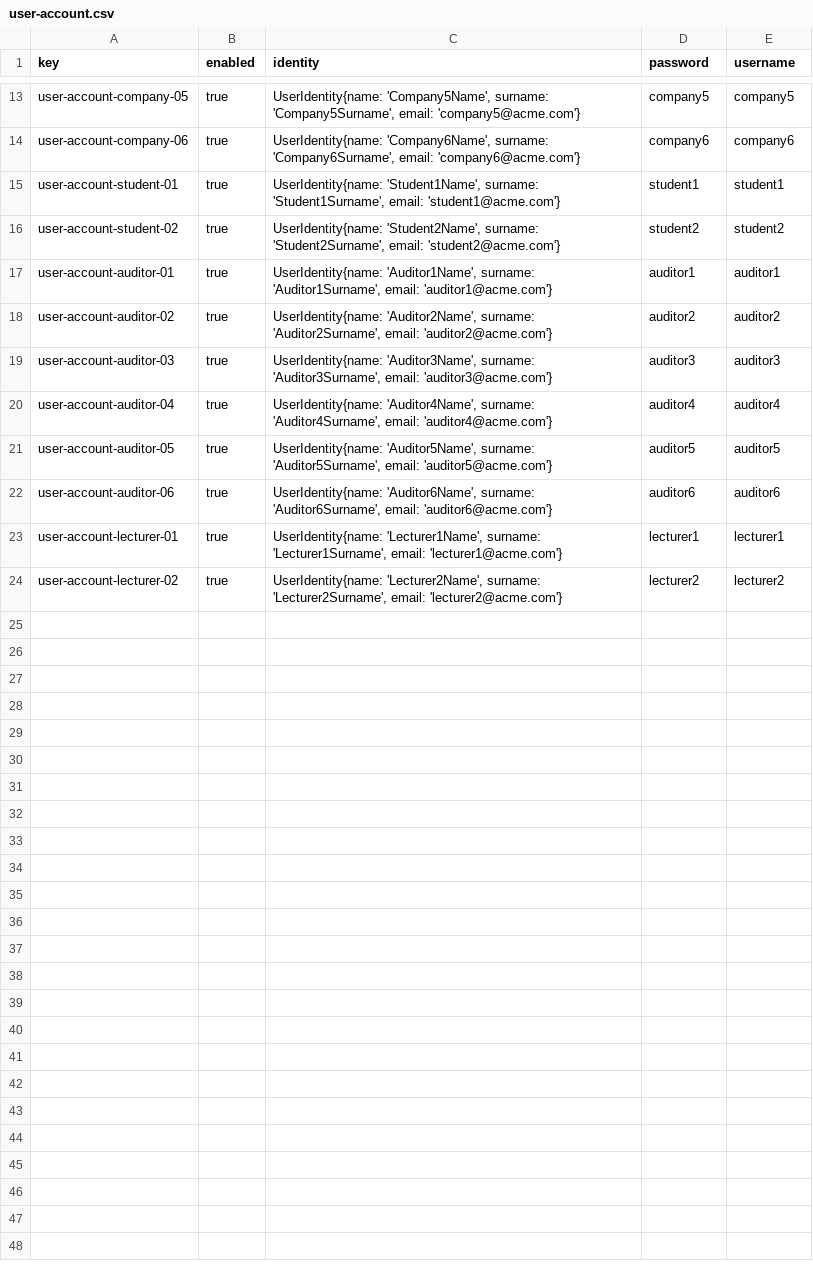
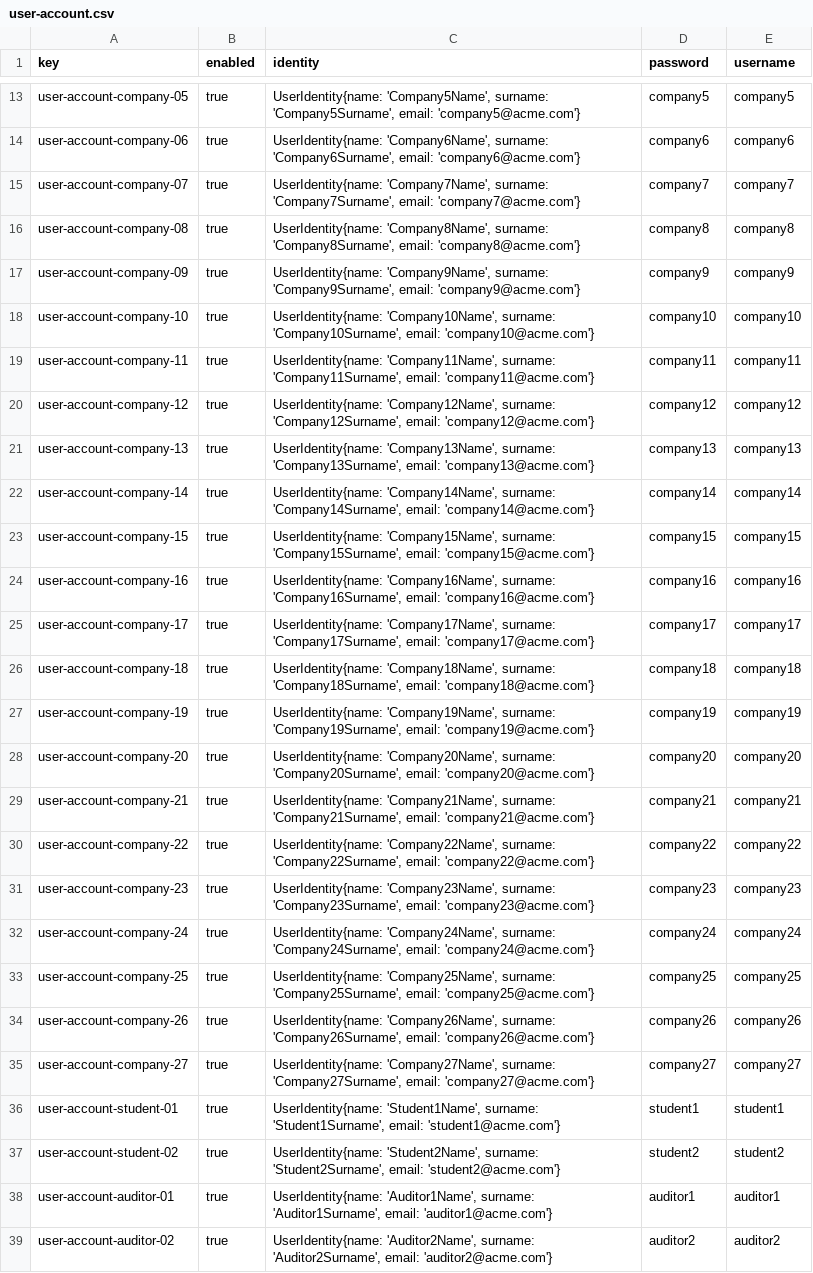
Before and after one commit to marolmmar1/C2.X02, a CSV file: src/main/webapp/WEB-INF/resources/sample-data/user-account.csv, drawn as a sheet; only a part is shown, gaps mark what is left out; the shorter side is filled out with more unchanged rows.

```diff
--- a/src/main/webapp/WEB-INF/resources/sample-data/user-account.csv
+++ b/src/main/webapp/WEB-INF/resources/sample-data/user-account.csv
@@ -14,2 +14,23 @@ user-account-company-05,true,"UserIdentity{name: 'Company5Name', surname: 'Compa
 user-account-company-06,true,"UserIdentity{name: 'Company6Name', surname: 'Company6Surname', email: 'company6@acme.com'}",company6,company6
+user-account-company-07,true,"UserIdentity{name: 'Company7Name', surname: 'Company7Surname', email: 'company7@acme.com'}",company7,company7
+user-account-company-08,true,"UserIdentity{name: 'Company8Name', surname: 'Company8Surname', email: 'company8@acme.com'}",company8,company8
+user-account-company-09,true,"UserIdentity{name: 'Company9Name', surname: 'Company9Surname', email: 'company9@acme.com'}",company9,company9
+user-account-company-10,true,"UserIdentity{name: 'Company10Name', surname: 'Company10Surname', email: 'company10@acme.com'}",company10,company10
+user-account-company-11,true,"UserIdentity{name: 'Company11Name', surname: 'Company11Surname', email: 'company11@acme.com'}",company11,company11
+user-account-company-12,true,"UserIdentity{name: 'Company12Name', surname: 'Company12Surname', email: 'company12@acme.com'}",company12,company12
+user-account-company-13,true,"UserIdentity{name: 'Company13Name', surname: 'Company13Surname', email: 'company13@acme.com'}",company13,company13
+user-account-company-14,true,"UserIdentity{name: 'Company14Name', surname: 'Company14Surname', email: 'company14@acme.com'}",company14,company14
+user-account-company-15,true,"UserIdentity{name: 'Company15Name', surname: 'Company15Surname', email: 'company15@acme.com'}",company15,company15
+user-account-company-16,true,"UserIdentity{name: 'Company16Name', surname: 'Company16Surname', email: 'company16@acme.com'}",company16,company16
+user-account-company-17,true,"UserIdentity{name: 'Company17Name', surname: 'Company17Surname', email: 'company17@acme.com'}",company17,company17
+user-account-company-18,true,"UserIdentity{name: 'Company18Name', surname: 'Company18Surname', email: 'company18@acme.com'}",company18,company18
+user-account-company-19,true,"UserIdentity{name: 'Company19Name', surname: 'Company19Surname', email: 'company19@acme.com'}",company19,company19
+user-account-company-20,true,"UserIdentity{name: 'Company20Name', surname: 'Company20Surname', email: 'company20@acme.com'}",company20,company20
+user-account-company-21,true,"UserIdentity{name: 'Company21Name', surname: 'Company21Surname', email: 'company21@acme.com'}",company21,company21
+user-account-company-22,true,"UserIdentity{name: 'Company22Name', surname: 'Company22Surname', email: 'company22@acme.com'}",company22,company22
+user-account-company-23,true,"UserIdentity{name: 'Company23Name', surname: 'Company23Surname', email: 'company23@acme.com'}",company23,company23
+user-account-company-24,true,"UserIdentity{name: 'Company24Name', surname: 'Company24Surname', email: 'company24@acme.com'}",company24,company24
+user-account-company-25,true,"UserIdentity{name: 'Company25Name', surname: 'Company25Surname', email: 'company25@acme.com'}",company25,company25
+user-account-company-26,true,"UserIdentity{name: 'Company26Name', surname: 'Company26Surname', email: 'company26@acme.com'}",company26,company26
+user-account-company-27,true,"UserIdentity{name: 'Company27Name', surname: 'Company27Surname', email: 'company27@acme.com'}",company27,company27
 user-account-student-01,true,"UserIdentity{name: 'Student1Name', surname: 'Student1Surname', email: 'student1@acme.com'}",student1,student1
```
Also changed, not shown: src/main/webapp/WEB-INF/resources/sample-data/company.csv, src/main/webapp/WEB-INF/resources/sample-data/practicum.csv, 1 other file.
